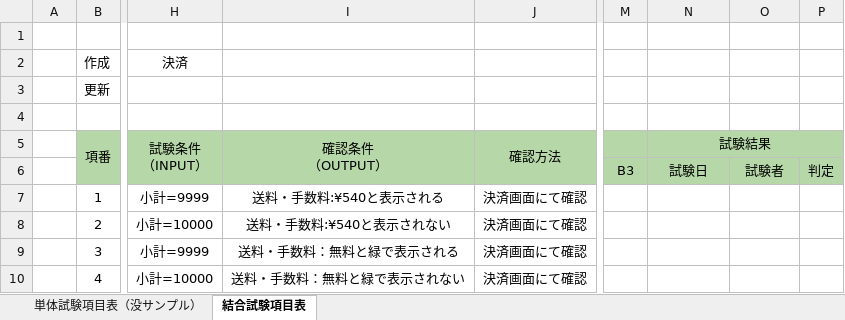
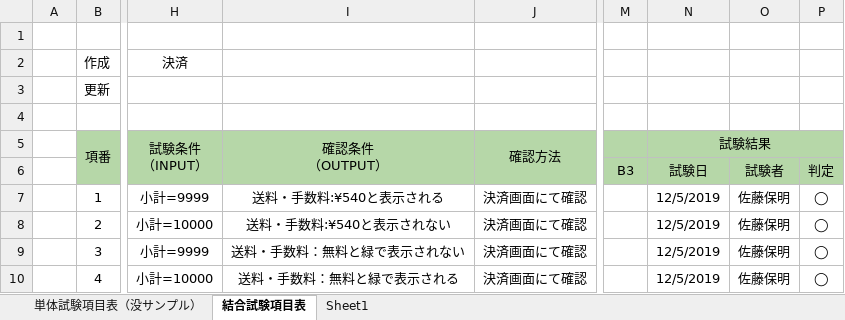
Before and after one commit to isa-education/DesignDocs, an Excel workbook: 試験項目書/結合試験項目書.xlsx, sheet 結合試験項目表, drawn as a sheet; only a part is shown, gaps mark what is left out; values as stored, in another font and other column widths than the file's, no borders; the diff names each change by its address in the sheet, - before the commit and + after, or states it on an @@ line.

Commit message:
結合試験完了しました

```diff
--- a/試験項目書/結合試験項目書.xlsx (sheet 結合試験項目表)
+++ b/試験項目書/結合試験項目書.xlsx (sheet 結合試験項目表)
+sheet tab: Sheet1
-N7:N10 (試験結果): (empty)
+N7:N10 (試験結果): 12/5/2019
-O7:O10: (empty)
+O7:O10: 佐藤保明
-P7:P10: (empty)
+P7:P10: ◯
-I9 (確認条件 （OUTPUT）): 送料・手数料：無料と緑で表示される
+I9 (確認条件 （OUTPUT）): 送料・手数料：無料と緑で表示されない
-I10 (確認条件 （OUTPUT）): 送料・手数料：無料と緑で表示されない
+I10 (確認条件 （OUTPUT）): 送料・手数料：無料と緑で表示される
```
Also changed, not shown: charts or pictures.
